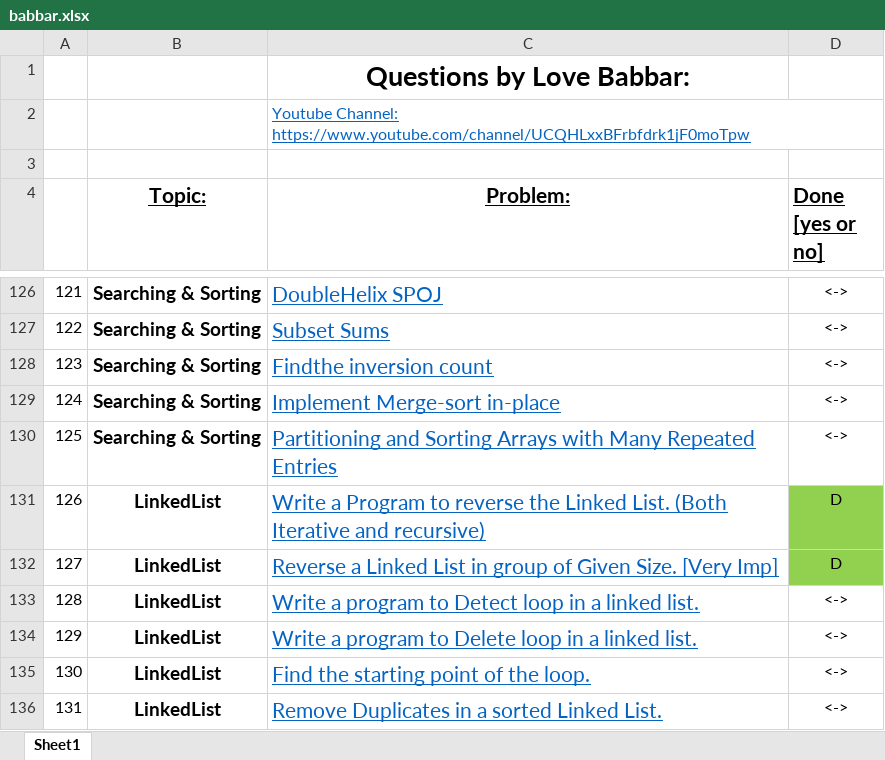
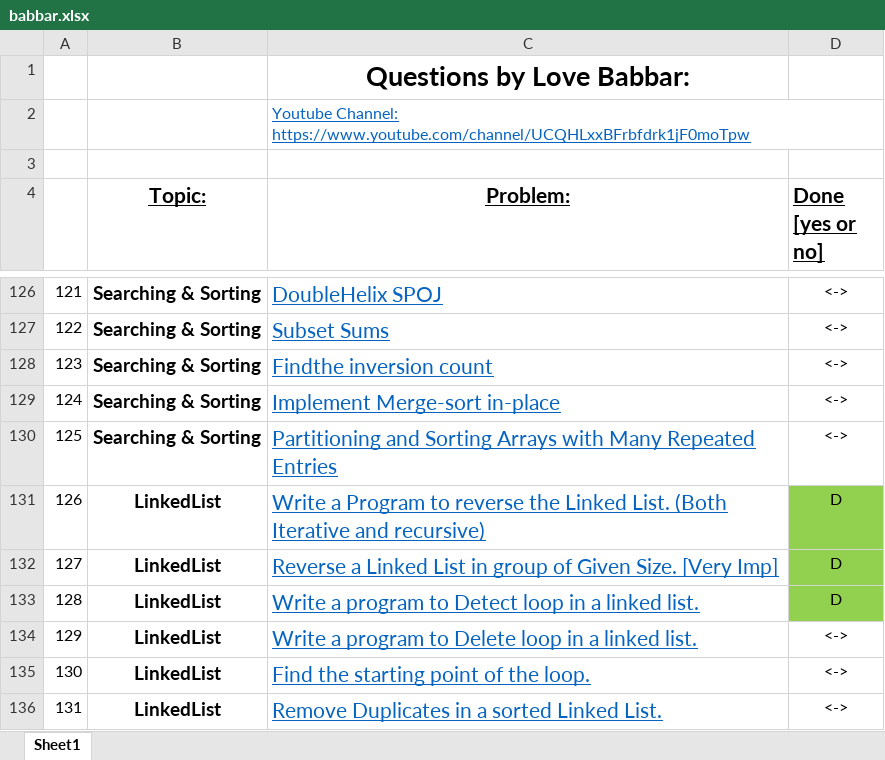
Before and after one commit to TheHackerOne/CP-Solving-Streak, an Excel workbook: babbar.xlsx, sheet Sheet1, drawn as a sheet; only a part is shown, gaps mark what is left out; values as stored, in another font and other column widths than the file's, no borders; the diff names each change by its address in the sheet, - before the commit and + after, or states it on an @@ line.

Commit message:
128. Write a program to Detect loop in a linked list.

```diff
--- a/babbar.xlsx (sheet Sheet1)
+++ b/babbar.xlsx (sheet Sheet1)
-D133 (Done [yes or no]): <->
+D133 (Done [yes or no]): D
-D133 fill: none
+D133 fill: #92D050
```
Also changed, not shown: 1 other file.
